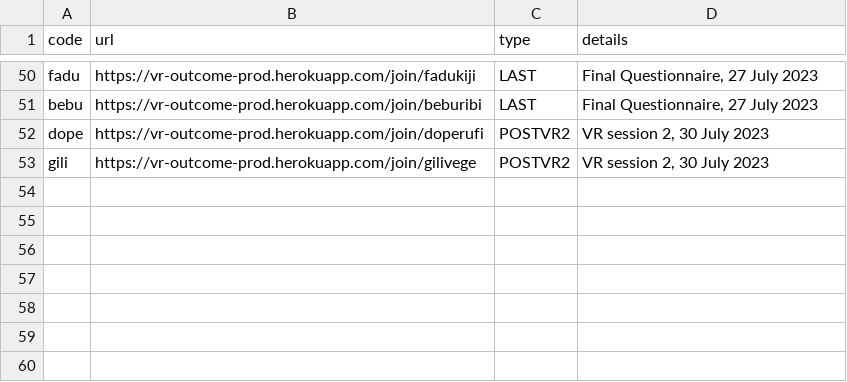
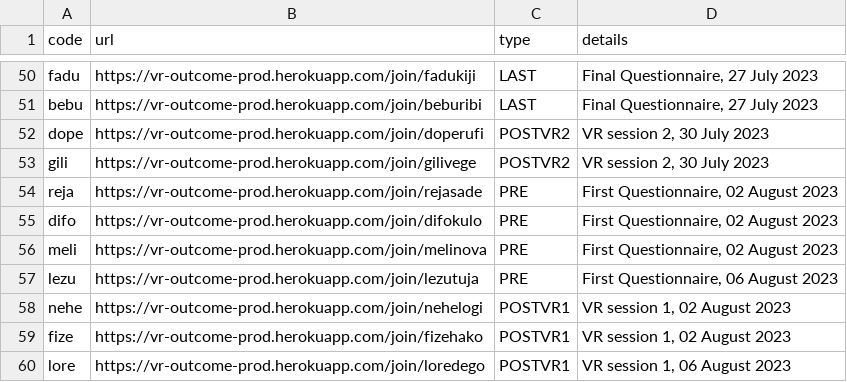
Before and after one commit to research-online/research-online.github.io, a CSV file: vr-egypt/sessions.csv, drawn as a sheet; only a part is shown, gaps mark what is left out; the diff names each change by its address in the sheet, - before the commit and + after, or states it on an @@ line.

Commit message:
Sessions 02 August, 06 August

```diff
--- a/vr-egypt/sessions.csv
+++ b/vr-egypt/sessions.csv
+row 54: reja | https://vr-outcome-prod.herokuapp.com/join/rejasade | PRE | First Questionnaire, 02 August 2023
+row 55: difo | https://vr-outcome-prod.herokuapp.com/join/difokulo | PRE | First Questionnaire, 02 August 2023
+row 56: meli | https://vr-outcome-prod.herokuapp.com/join/melinova | PRE | First Questionnaire, 02 August 2023
+row 57: lezu | https://vr-outcome-prod.herokuapp.com/join/lezutuja | PRE | First Questionnaire, 06 August 2023
+row 58: nehe | https://vr-outcome-prod.herokuapp.com/join/nehelogi | POSTVR1 | VR session 1, 02 August 2023
+row 59: fize | https://vr-outcome-prod.herokuapp.com/join/fizehako | POSTVR1 | VR session 1, 02 August 2023
+row 60: lore | https://vr-outcome-prod.herokuapp.com/join/loredego | POSTVR1 | VR session 1, 06 August 2023
```
